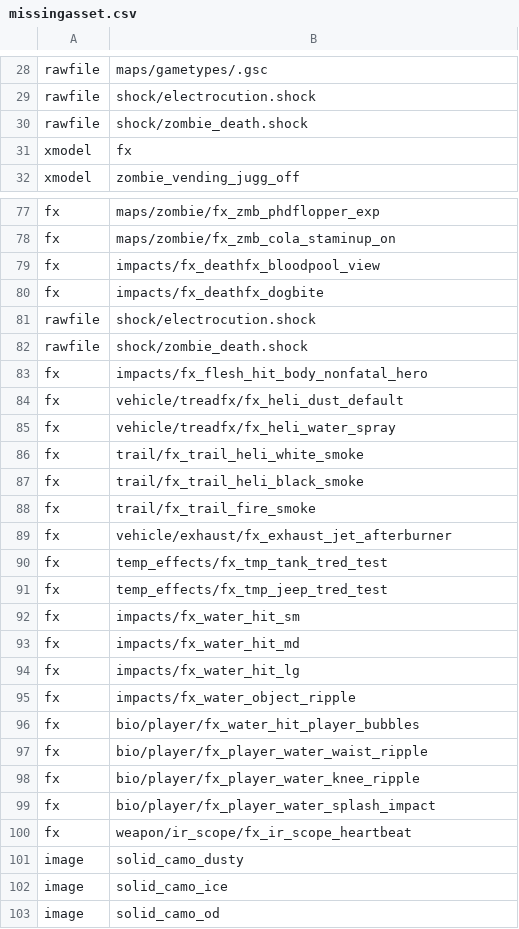
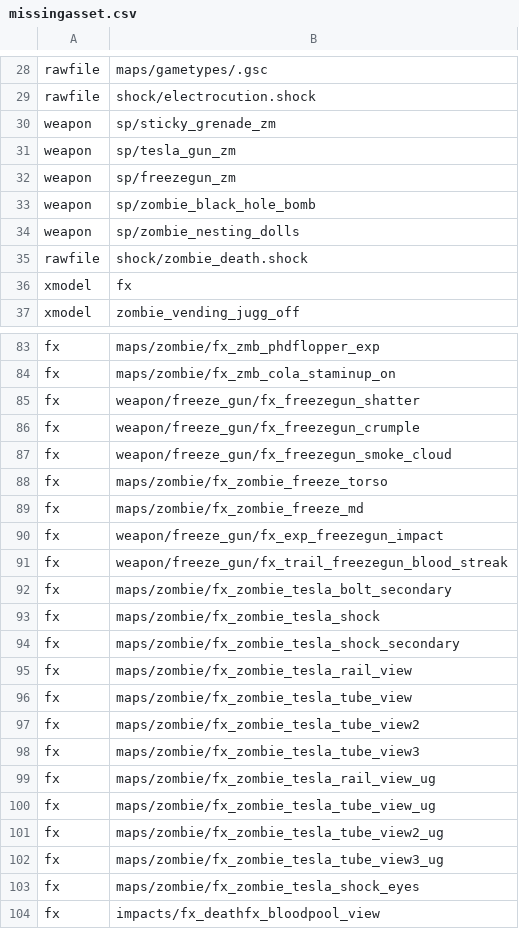
Before and after one commit to greetthemoth/cod_zombies_modding, a CSV file: missingasset.csv, drawn as a sheet; only a part is shown, gaps mark what is left out; the shorter side is filled out with more unchanged rows; the diff covers the shown part only.

```diff
--- a/missingasset.csv
+++ b/missingasset.csv
@@ -29,2 +29,7 @@ rawfile,maps/gametypes/.gsc
 rawfile,shock/electrocution.shock
+weapon,sp/sticky_grenade_zm
+weapon,sp/tesla_gun_zm
+weapon,sp/freezegun_zm
+weapon,sp/zombie_black_hole_bomb
+weapon,sp/zombie_nesting_dolls
 rawfile,shock/zombie_death.shock
@@ -78,2 +84,21 @@ fx,maps/zombie/fx_zmb_phdflopper_exp
 fx,maps/zombie/fx_zmb_cola_staminup_on
+fx,weapon/freeze_gun/fx_freezegun_shatter
+fx,weapon/freeze_gun/fx_freezegun_crumple
+fx,weapon/freeze_gun/fx_freezegun_smoke_cloud
+fx,maps/zombie/fx_zombie_freeze_torso
+fx,maps/zombie/fx_zombie_freeze_md
+fx,weapon/freeze_gun/fx_exp_freezegun_impact
+fx,weapon/freeze_gun/fx_trail_freezegun_blood_streak
+fx,maps/zombie/fx_zombie_tesla_bolt_secondary
+fx,maps/zombie/fx_zombie_tesla_shock
+fx,maps/zombie/fx_zombie_tesla_shock_secondary
+fx,maps/zombie/fx_zombie_tesla_rail_view
+fx,maps/zombie/fx_zombie_tesla_tube_view
+fx,maps/zombie/fx_zombie_tesla_tube_view2
+fx,maps/zombie/fx_zombie_tesla_tube_view3
+fx,maps/zombie/fx_zombie_tesla_rail_view_ug
+fx,maps/zombie/fx_zombie_tesla_tube_view_ug
+fx,maps/zombie/fx_zombie_tesla_tube_view2_ug
+fx,maps/zombie/fx_zombie_tesla_tube_view3_ug
+fx,maps/zombie/fx_zombie_tesla_shock_eyes
 fx,impacts/fx_deathfx_bloodpool_view
```
Also changed, not shown: 5 added rows elsewhere in this file, 4 other files.
